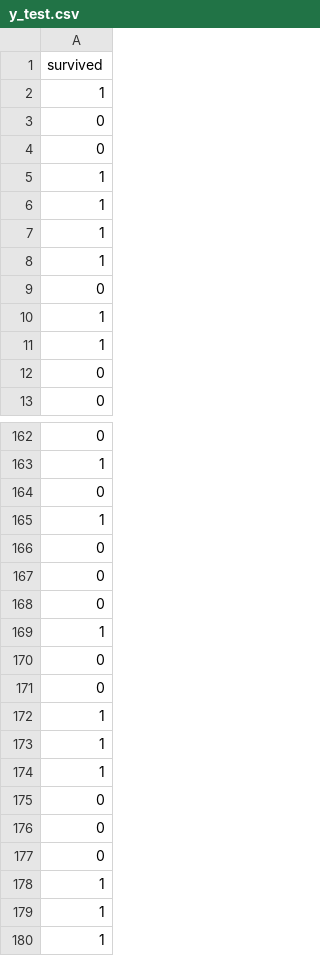
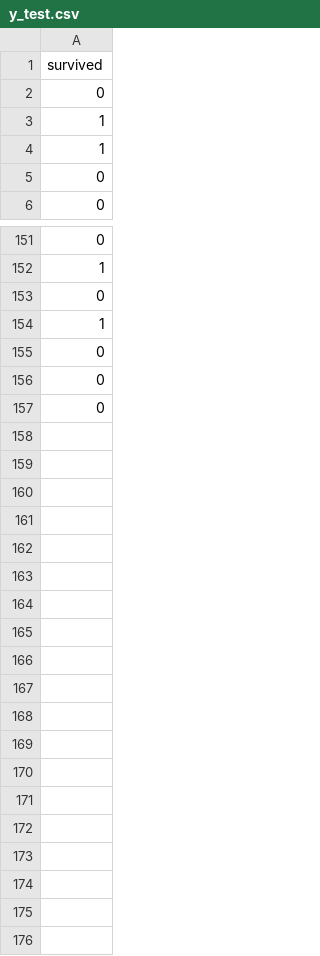
Before and after one commit to mohamadrizki040704-coder/Eksperimen_SML_Mohamad-Rizki, a CSV file: preprocessing/titanic_preprocessed/y_test.csv, drawn as a sheet; only a part is shown, gaps mark what is left out; the diff covers the shown part only.

```diff
--- a/preprocessing/titanic_preprocessed/y_test.csv
+++ b/preprocessing/titanic_preprocessed/y_test.csv
@@ -1,9 +1,2 @@
 survived
-1
-0
-0
-1
-1
-1
-1
 0
@@ -168,13 +157 @@ survived
 0
-1
-0
-0
-1
-1
-1
-0
-0
-0
-1
-1
-1
```
Also changed, not shown: 11 removed rows and 77 moved rows elsewhere in this file, preprocessing/titanic_preprocessed/y_train.csv, 4 other files.
